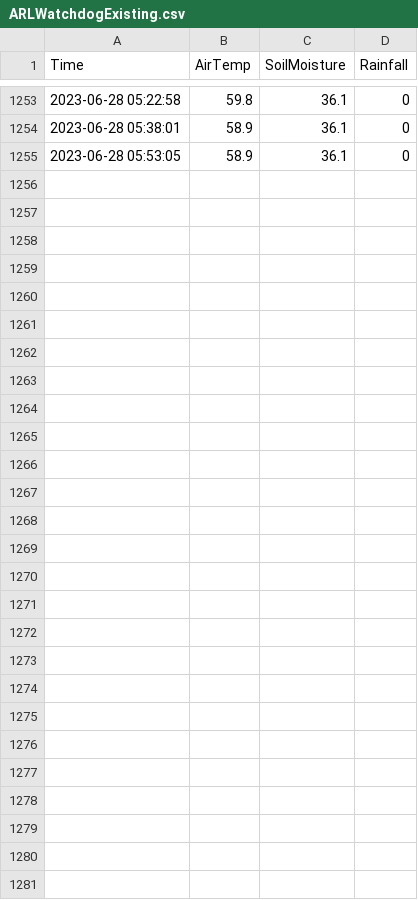
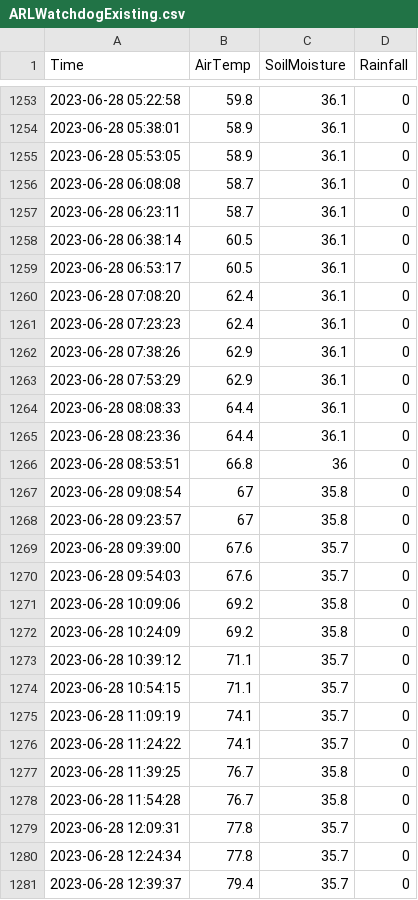
Before and after one commit to acperkins3/GDD-Plots-2023, a CSV file: ARLWatchdogExisting.csv, drawn as a sheet; only a part is shown, gaps mark what is left out.

```diff
--- a/ARLWatchdogExisting.csv
+++ b/ARLWatchdogExisting.csv
@@ -1255 +1255,27 @@ Time,AirTemp,SoilMoisture,Rainfall
 2023-06-28 05:53:05,58.9,36.1,0
+2023-06-28 06:08:08,58.7,36.1,0
+2023-06-28 06:23:11,58.7,36.1,0
+2023-06-28 06:38:14,60.5,36.1,0
+2023-06-28 06:53:17,60.5,36.1,0
+2023-06-28 07:08:20,62.4,36.1,0
+2023-06-28 07:23:23,62.4,36.1,0
+2023-06-28 07:38:26,62.9,36.1,0
+2023-06-28 07:53:29,62.9,36.1,0
+2023-06-28 08:08:33,64.4,36.1,0
+2023-06-28 08:23:36,64.4,36.1,0
+2023-06-28 08:53:51,66.8,36,0
+2023-06-28 09:08:54,67,35.8,0
+2023-06-28 09:23:57,67,35.8,0
+2023-06-28 09:39:00,67.6,35.7,0
+2023-06-28 09:54:03,67.6,35.7,0
+2023-06-28 10:09:06,69.2,35.8,0
+2023-06-28 10:24:09,69.2,35.8,0
+2023-06-28 10:39:12,71.1,35.7,0
+2023-06-28 10:54:15,71.1,35.7,0
+2023-06-28 11:09:19,74.1,35.7,0
+2023-06-28 11:24:22,74.1,35.7,0
+2023-06-28 11:39:25,76.7,35.8,0
+2023-06-28 11:54:28,76.7,35.8,0
+2023-06-28 12:09:31,77.8,35.7,0
+2023-06-28 12:24:34,77.8,35.7,0
+2023-06-28 12:39:37,79.4,35.7,0
```
Also changed, not shown: CHMW3.csv, WMARS.csv, 3 other files.
